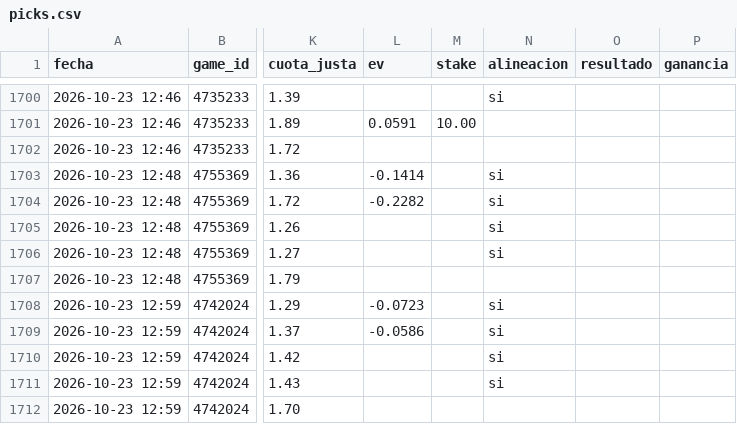
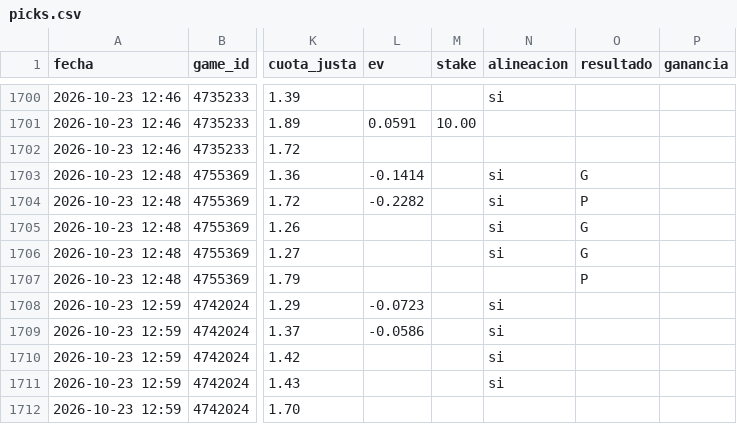
Before and after one commit to JoseVilcatoma/picks-bot, a CSV file: data/picks.csv, drawn as a sheet; only a part is shown, gaps mark what is left out; the diff names each change by its address in the sheet, - before the commit and + after, or states it on an @@ line.

```diff
--- a/data/picks.csv
+++ b/data/picks.csv
-O1703 (resultado): (empty)
+O1703 (resultado): G
-O1704 (resultado): (empty)
+O1704 (resultado): P
-O1705:O1706 (resultado): (empty)
+O1705:O1706 (resultado): G
-O1707 (resultado): (empty)
+O1707 (resultado): P
```
Also changed, not shown: 4 other files.
